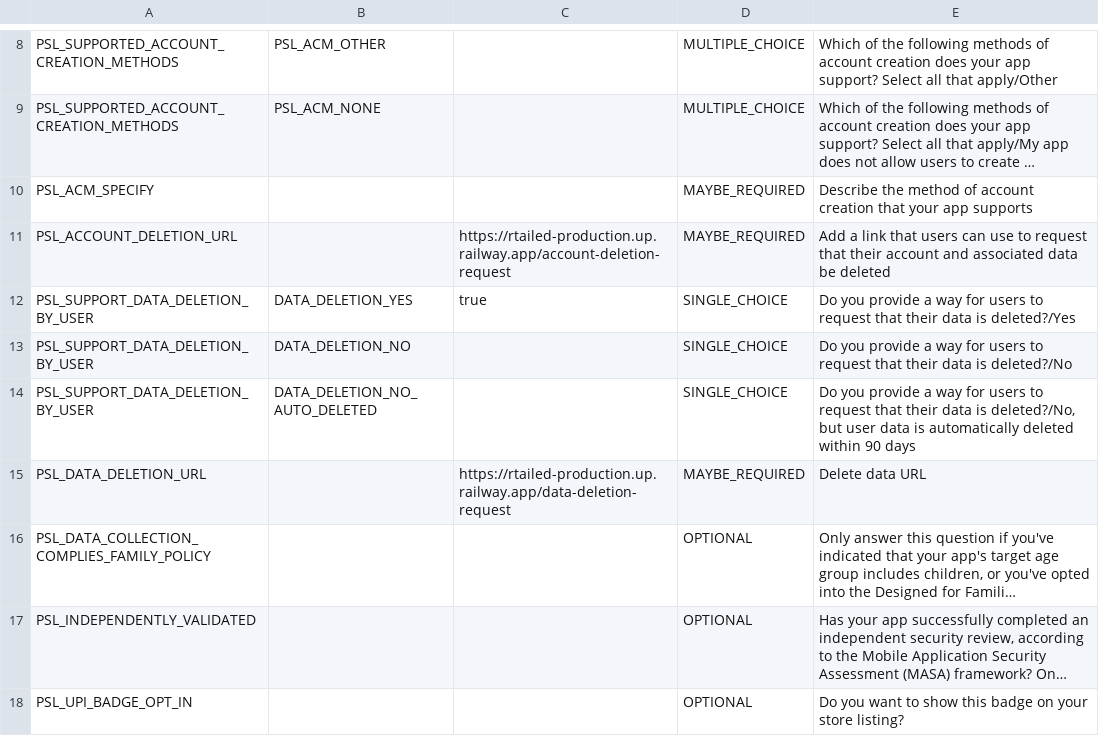
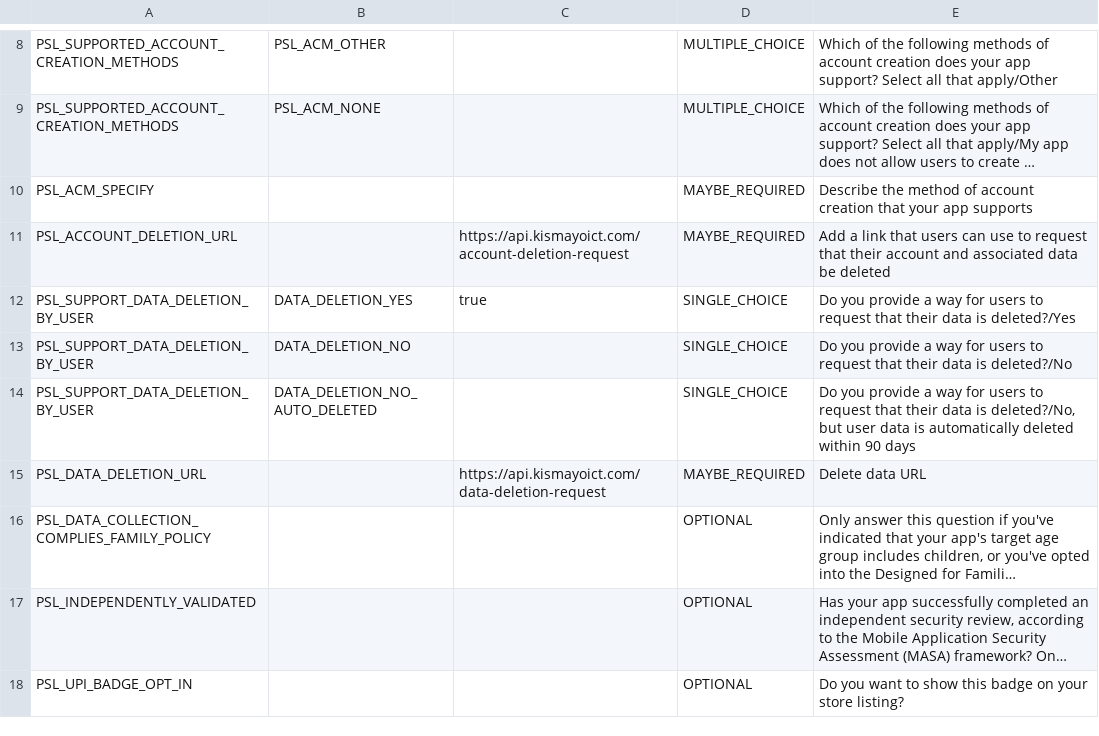
Before and after one commit to Mohamedbadhey/rtailed, a CSV file: data_safety_export (1).csv, drawn as a sheet; only a part is shown, gaps mark what is left out; long unchanged cells end in …; the diff names each change by its address in the sheet, - before the commit and + after, or states it on an @@ line.

```diff
--- a/data_safety_export (1).csv
+++ b/data_safety_export (1).csv
-C11: https://rtailed-production.up.railway.app/account-deletion-request
+C11: https://api.kismayoict.com/account-deletion-request
-C15: https://rtailed-production.up.railway.app/data-deletion-request
+C15: https://api.kismayoict.com/data-deletion-request
```
Also changed, not shown: 27 other files.
